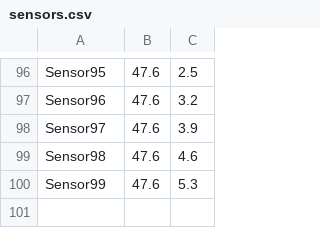
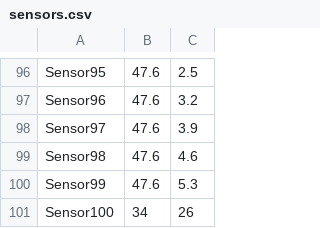
Before and after one commit to corentinbranchereau/Air-Watcher, a CSV file: Data/sensors.csv, drawn as a sheet; only a part is shown, gaps mark what is left out.

```diff
--- a/Data/sensors.csv
+++ b/Data/sensors.csv
@@ -100 +100,2 @@ Sensor98;47.6;4.6;
 Sensor99;47.6;5.3;
+Sensor100;34;26;
```
Also changed, not shown: Data/ownUsers.csv, 3 other files.
